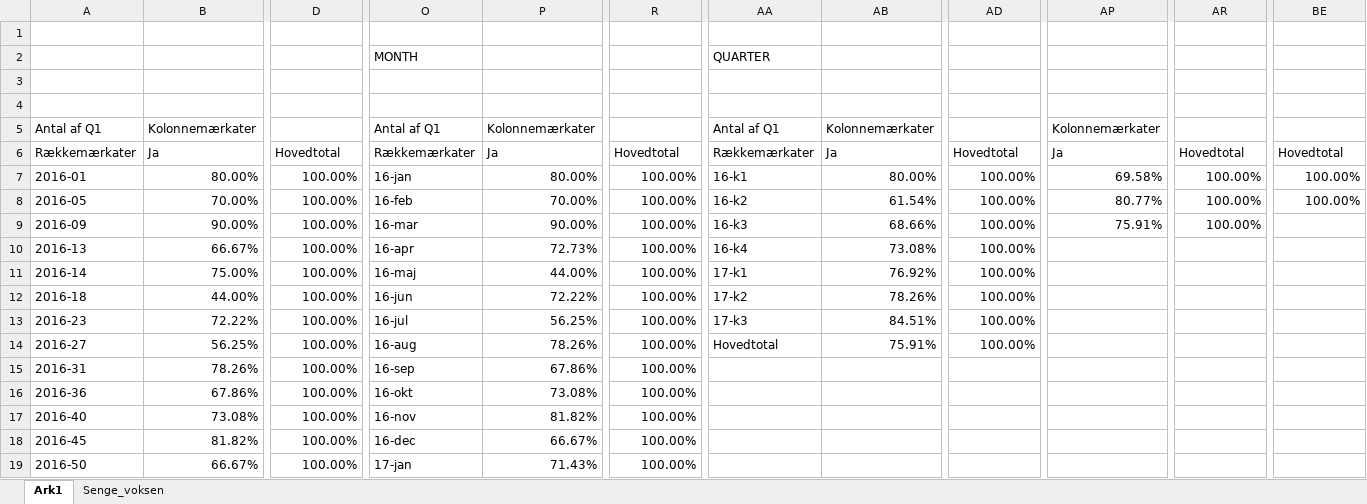
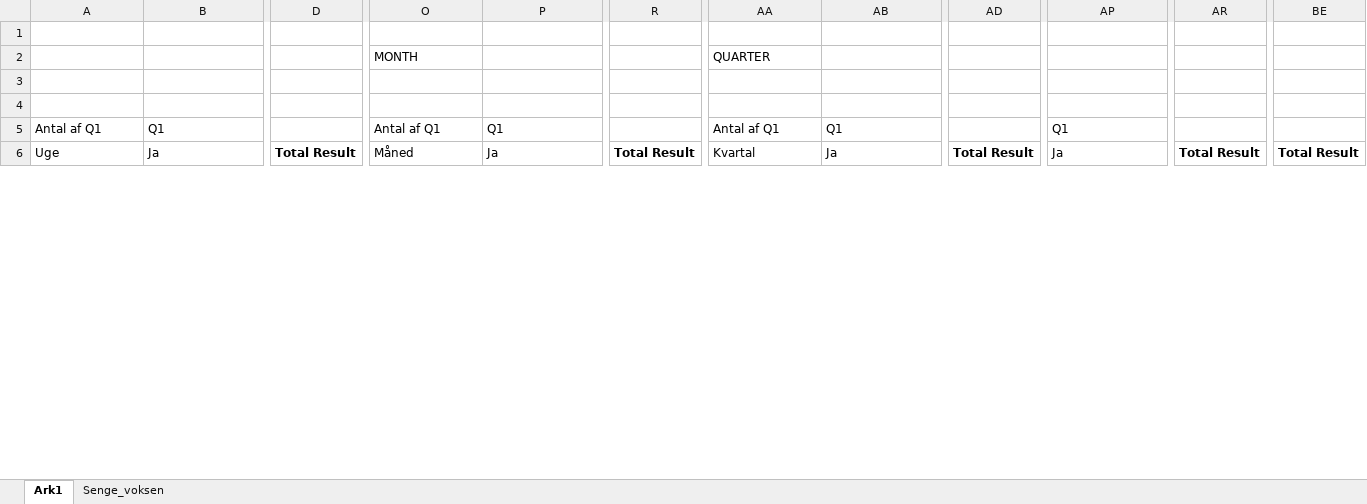
Before and after one commit to microting/ExcelProofOfConcept, an Excel workbook: Test-data.xlsx, sheet Ark1, drawn as a sheet; only a part is shown, gaps mark what is left out; values as stored, in another font and other column widths than the file's, no borders; charts and pictures not drawn; removed rows and columns are numbered as before the commit, all else as after; rows hold the shown columns only; the diff covers the shown part only; the diff names each change by its address in the sheet, - before the commit and + after, or states it on an @@ line.

Commit message:
Updating the code to add the new answer values for the new question.

```diff
--- a/Test-data.xlsx (sheet Ark1)
+++ b/Test-data.xlsx (sheet Ark1)
-B5: Kolonnemærkater
+B5: Q1
-P5: Kolonnemærkater
+P5: Q1
-AB5: Kolonnemærkater
+AB5: Q1
-AP5: Kolonnemærkater
+AP5: Q1
-A6: Rækkemærkater
+A6: Uge
-D6: Hovedtotal
+D6: Total Result
-D6 bold: off
+D6 bold: on
-O6: Rækkemærkater
+O6: Måned
-R6: Hovedtotal
+R6: Total Result
-R6 bold: off
+R6 bold: on
-AA6: Rækkemærkater
+AA6: Kvartal
-AD6: Hovedtotal
+AD6: Total Result
-AD6 bold: off
+AD6 bold: on
-AR6: Hovedtotal
+AR6: Total Result
-AR6 bold: off
+AR6 bold: on
-BE6: Hovedtotal
+BE6: Total Result
-BE6 bold: off
+BE6 bold: on
-row 7: 2016-01 | 80.00% | 100.00% | 16-jan | 80.00% | 100.00% | 16-k1 | 80.00% | 100.00% | 69.58% | 100.00% | 100.00%
-row 8: 2016-05 | 70.00% | 100.00% | 16-feb | 70.00% | 100.00% | 16-k2 | 61.54% | 100.00% | 80.77% | 100.00% | 100.00%
-row 9: 2016-09 | 90.00% | 100.00% | 16-mar | 90.00% | 100.00% | 16-k3 | 68.66% | 100.00% | 75.91% | 100.00%
-row 10: 2016-13 | 66.67% | 100.00% | 16-apr | 72.73% | 100.00% | 16-k4 | 73.08% | 100.00%
-row 11: 2016-14 | 75.00% | 100.00% | 16-maj | 44.00% | 100.00% | 17-k1 | 76.92% | 100.00%
-row 12: 2016-18 | 44.00% | 100.00% | 16-jun | 72.22% | 100.00% | 17-k2 | 78.26% | 100.00%
-row 13: 2016-23 | 72.22% | 100.00% | 16-jul | 56.25% | 100.00% | 17-k3 | 84.51% | 100.00%
-row 14: 2016-27 | 56.25% | 100.00% | 16-aug | 78.26% | 100.00% | Hovedtotal | 75.91% | 100.00%
-row 15: 2016-31 | 78.26% | 100.00% | 16-sep | 67.86% | 100.00%
-row 16: 2016-36 | 67.86% | 100.00% | 16-okt | 73.08% | 100.00%
-row 17: 2016-40 | 73.08% | 100.00% | 16-nov | 81.82% | 100.00%
-row 18: 2016-45 | 81.82% | 100.00% | 16-dec | 66.67% | 100.00%
-row 19: 2016-50 | 66.67% | 100.00% | 17-jan | 71.43% | 100.00%
```
Also changed, not shown: 27 added rows, 14 removed rows and 3 edited cells elsewhere in this sheet, sheet Senge_voksen, charts or pictures, 1 other file.
